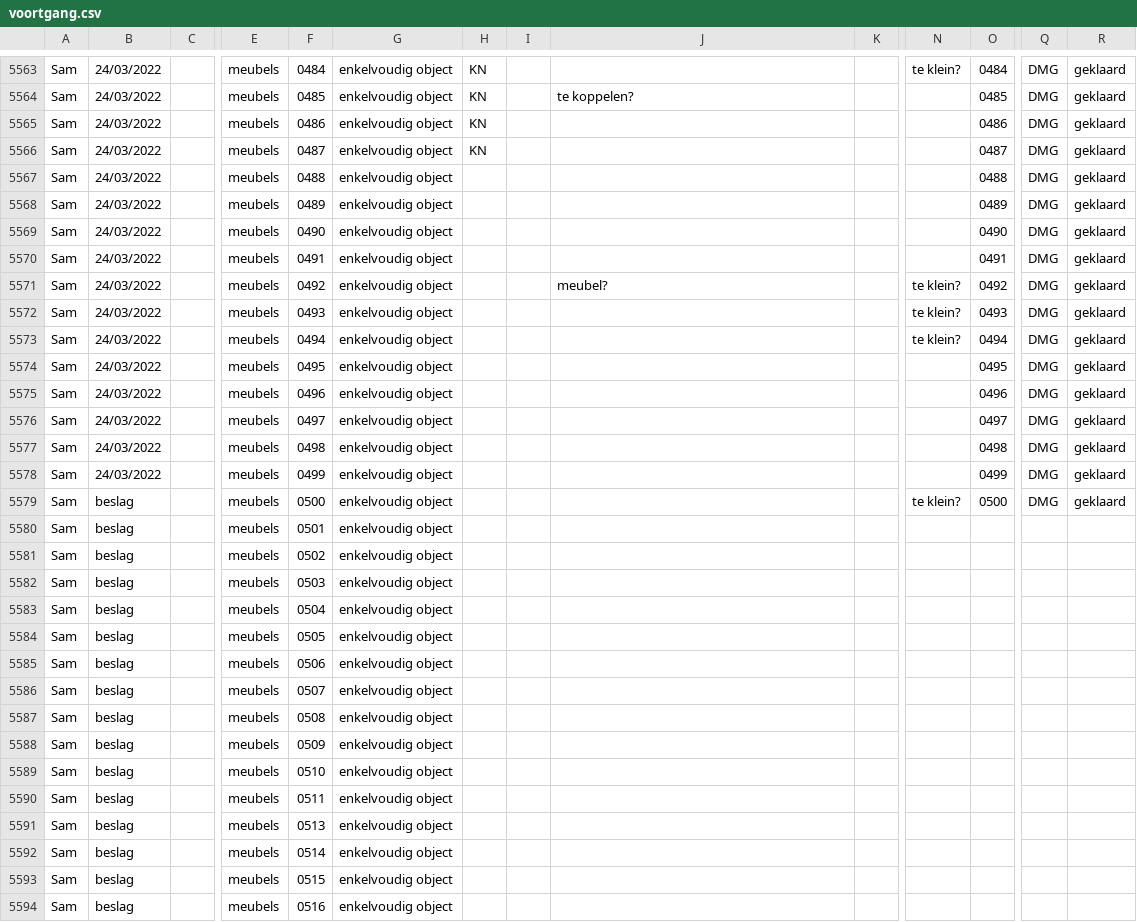
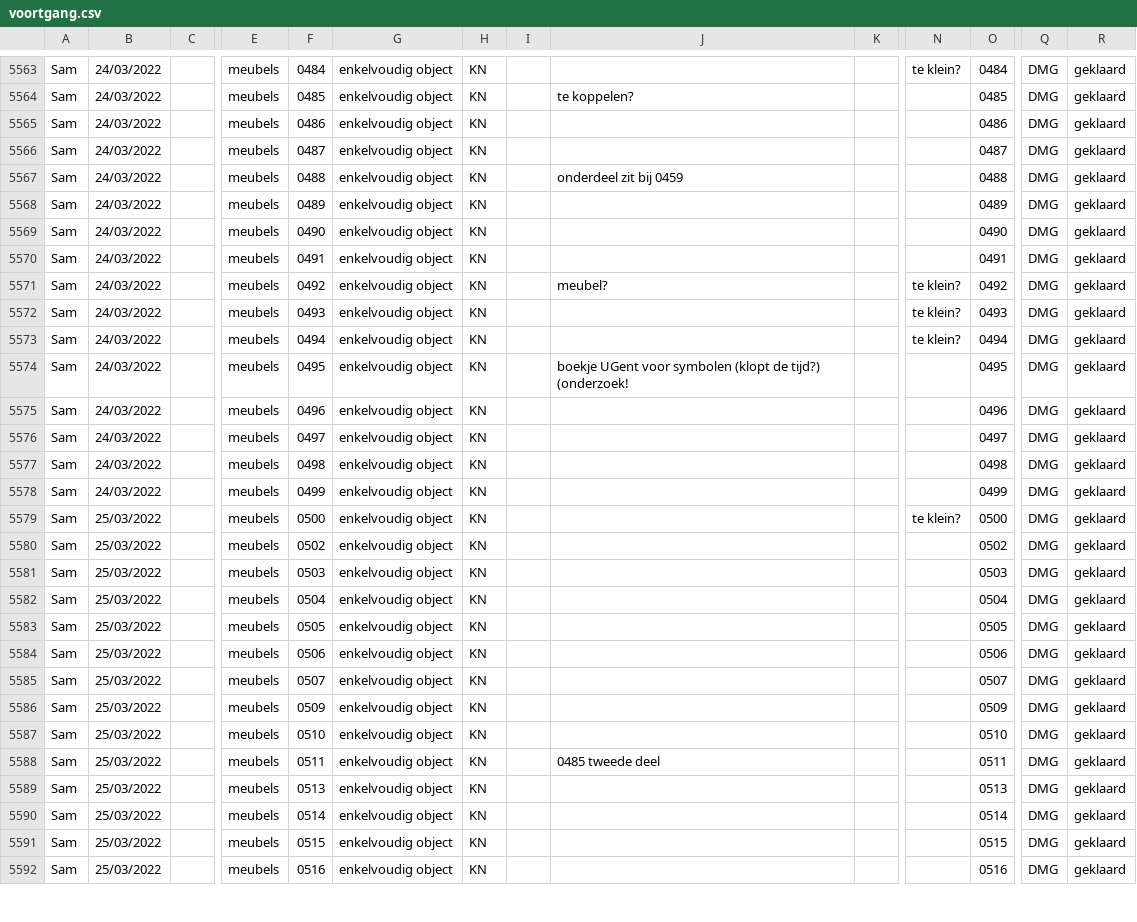
Before and after one commit to DesignMuseumGent/flat-voortgang, a CSV file: voortgang.csv, drawn as a sheet; only a part is shown, gaps mark what is left out; removed rows and columns are numbered as before the commit, all else as after; rows hold the shown columns only; the diff covers the shown part only; the diff names each change by its address in the sheet, - before the commit and + after, or states it on an @@ line.

Commit message:
Flat: latest data (2022-03-26T02:17:18.942Z) {   "date": "2022-03-26T02:17:18.942Z",   "files": [     {       "name": "voortgang.csv",       "deltaBytes": 874,       "source": "https://docs.google.com/spreadsheets/d/e/2PACX-1vQkI3r_1FDN5TfQ3vMh6MeJ01LW8gfjMSKB0qw6OCMcN9FbbAZnClBiotxrbh2p5v8nOe-BNbpLN2O-/pub?gid=1097885687&single=true&output=csv"     }   ] }

```diff
--- a/voortgang.csv
+++ b/voortgang.csv
-H5567:H5579: (empty)
+H5567:H5579: KN
-J5567: (empty)
+J5567: onderdeel zit bij 0459
-J5574: (empty)
+J5574: boekje UGent voor symbolen (klopt de tijd?) (onderzoek!
-B5579: beslag
+B5579: 25/03/2022
-row 5580: Sam | beslag |  | meubels | 0501 | enkelvoudig object
-B5580:B5585: beslag
+B5580:B5585: 25/03/2022
-H5580:H5585: (empty)
+H5580:H5585: KN
-O5580: (empty)
+O5580: 0502
-Q5580:Q5585: (empty)
+Q5580:Q5585: DMG
-R5580:R5585: (empty)
+R5580:R5585: geklaard
-O5581: (empty)
+O5581: 0503
-O5582: (empty)
+O5582: 0504
-O5583: (empty)
+O5583: 0505
-O5584: (empty)
+O5584: 0506
-O5585: (empty)
+O5585: 0507
-row 5587: Sam | beslag |  | meubels | 0508 | enkelvoudig object
-B5586:B5592: beslag
+B5586:B5592: 25/03/2022
-H5586:H5592: (empty)
+H5586:H5592: KN
-O5586: (empty)
+O5586: 0509
-Q5586:Q5592: (empty)
+Q5586:Q5592: DMG
-R5586:R5592: (empty)
+R5586:R5592: geklaard
-O5587: (empty)
+O5587: 0510
-J5588: (empty)
+J5588: 0485 tweede deel
-O5588: (empty)
+O5588: 0511
-O5589: (empty)
+O5589: 0513
-O5590: (empty)
+O5590: 0514
-O5591: (empty)
+O5591: 0515
-O5592: (empty)
+O5592: 0516
```
Also changed, not shown: 107 edited cells elsewhere in this file.
